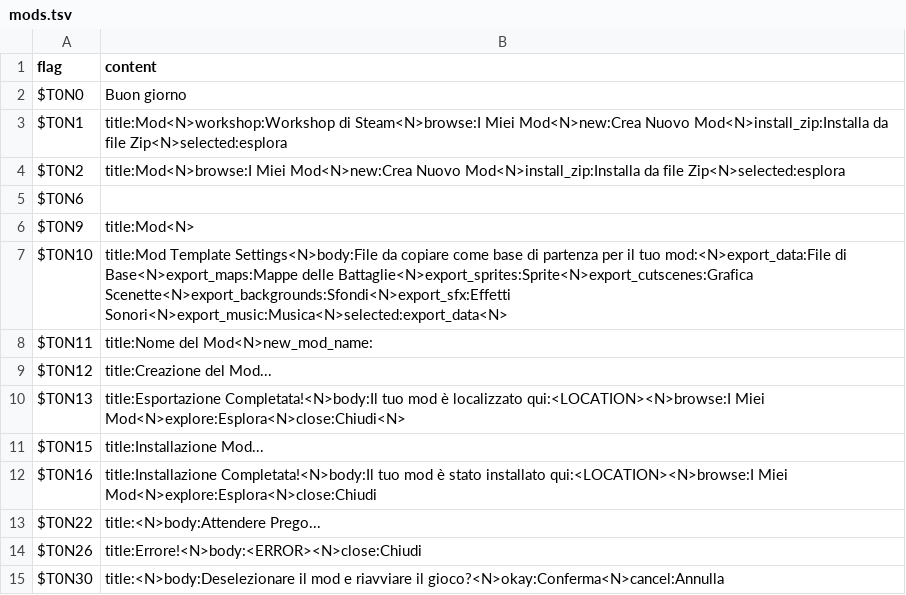
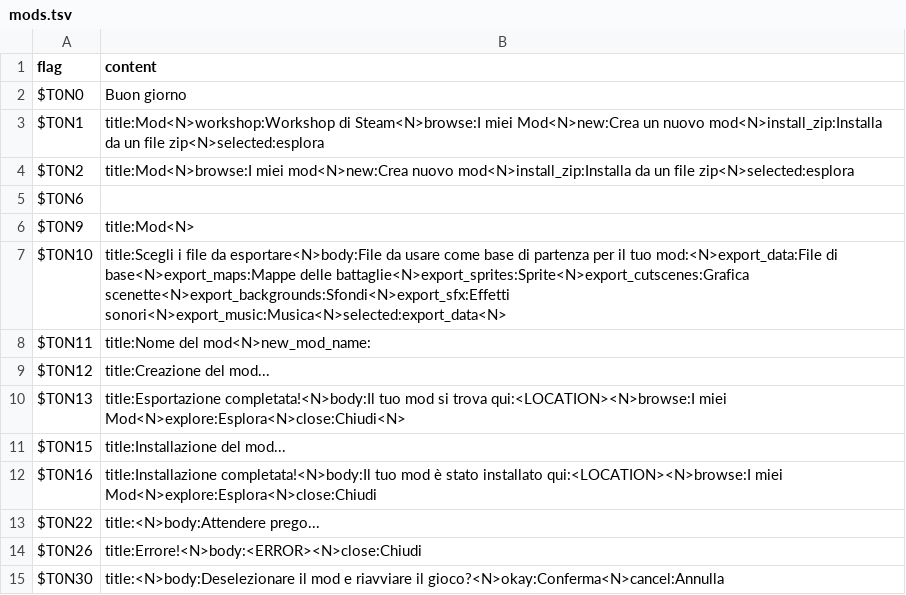
Before and after one commit to larsiusprime/defendersquest-loc, a TSV file: dq1_dx/it-IT/mods.tsv, drawn as a sheet.

Commit message:
Update mods.tsv

```diff
--- a/dq1_dx/it-IT/mods.tsv
+++ b/dq1_dx/it-IT/mods.tsv
@@ -2,13 +2,13 @@ flag	content
 $T0N0	Buon giorno
-$T0N1	title:Mod<N>workshop:Workshop di Steam<N>browse:I Miei Mod<N>new:Crea Nuovo Mod<N>install_zip:Installa da file Zip<N>selected:esplora
-$T0N2	title:Mod<N>browse:I Miei Mod<N>new:Crea Nuovo Mod<N>install_zip:Installa da file Zip<N>selected:esplora
+$T0N1	title:Mod<N>workshop:Workshop di Steam<N>browse:I miei Mod<N>new:Crea un nuovo mod<N>install_zip:Installa da un file zip<N>selected:esplora
+$T0N2	title:Mod<N>browse:I miei mod<N>new:Crea nuovo mod<N>install_zip:Installa da un file zip<N>selected:esplora
 $T0N6	
 $T0N9	title:Mod<N>
-$T0N10	title:Mod Template Settings<N>body:File da copiare come base di partenza per il tuo mod:<N>export_data:File di Base<N>export_maps:Mappe delle Battaglie<N>export_sprites:Sprite<N>export_cutscenes:Grafica Scenette<N>export_backgrounds:Sfondi<N>export_sfx:Effetti Sonori<N>export_music:Musica<N>selected:export_data<N>
-$T0N11	title:Nome del Mod<N>new_mod_name:
-$T0N12	title:Creazione del Mod...
-$T0N13	title:Esportazione Completata!<N>body:Il tuo mod è localizzato qui:<LOCATION><N>browse:I Miei Mod<N>explore:Esplora<N>close:Chiudi<N>
-$T0N15	title:Installazione Mod...
-$T0N16	title:Installazione Completata!<N>body:Il tuo mod è stato installato qui:<LOCATION><N>browse:I Miei Mod<N>explore:Esplora<N>close:Chiudi
-$T0N22	title:<N>body:Attendere Prego...
+$T0N10	title:Scegli i file da esportare<N>body:File da usare come base di partenza per il tuo mod:<N>export_data:File di base<N>export_maps:Mappe delle battaglie<N>export_sprites:Sprite<N>export_cutscenes:Grafica scenette<N>export_backgrounds:Sfondi<N>export_sfx:Effetti sonori<N>export_music:Musica<N>selected:export_data<N>
+$T0N11	title:Nome del mod<N>new_mod_name:
+$T0N12	title:Creazione del mod...
+$T0N13	title:Esportazione completata!<N>body:Il tuo mod si trova qui:<LOCATION><N>browse:I miei Mod<N>explore:Esplora<N>close:Chiudi<N>
+$T0N15	title:Installazione del mod...
+$T0N16	title:Installazione completata!<N>body:Il tuo mod è stato installato qui:<LOCATION><N>browse:I miei Mod<N>explore:Esplora<N>close:Chiudi
+$T0N22	title:<N>body:Attendere prego...
 $T0N26	title:Errore!<N>body:<ERROR><N>close:Chiudi
```
